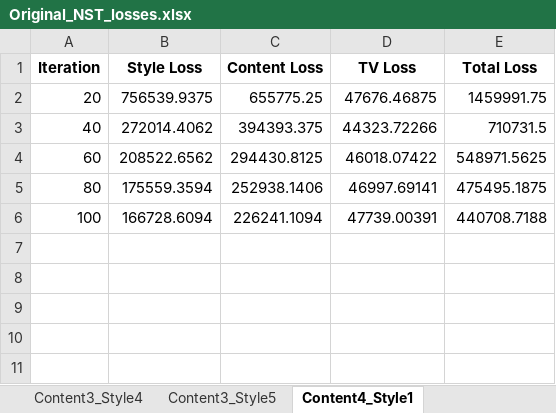
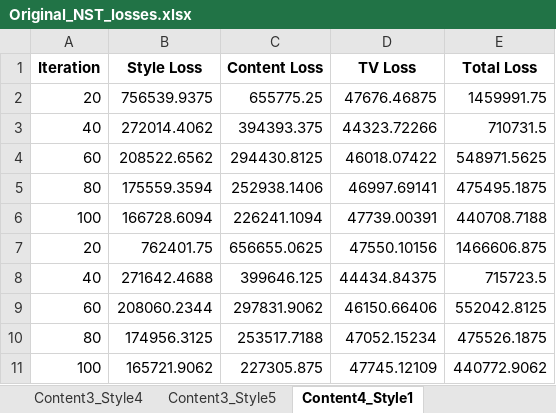
Before and after one commit to ChokZB/disentangle_deep_features, an Excel workbook: outputs/Original_NST/Original_NST_losses.xlsx, sheet Content4_Style1, drawn as a sheet; values as stored, in another font and other column widths than the file's, no borders; the diff names each change by its address in the sheet, - before the commit and + after, or states it on an @@ line.

```diff
--- a/outputs/Original_NST/Original_NST_losses.xlsx (sheet Content4_Style1)
+++ b/outputs/Original_NST/Original_NST_losses.xlsx (sheet Content4_Style1)
+row 7: 20 | 762401.75 | 656655.0625 | 47550.10156 | 1466606.875
+row 8: 40 | 271642.4688 | 399646.125 | 44434.84375 | 715723.5
+row 9: 60 | 208060.2344 | 297831.9062 | 46150.66406 | 552042.8125
+row 10: 80 | 174956.3125 | 253517.7188 | 47052.15234 | 475526.1875
+row 11: 100 | 165721.9062 | 227305.875 | 47745.12109 | 440772.9062
```
Also changed, not shown: outputs/Dual_Channel_NST/Dual_Channel_NST_losses.xlsx, 11 other files.
